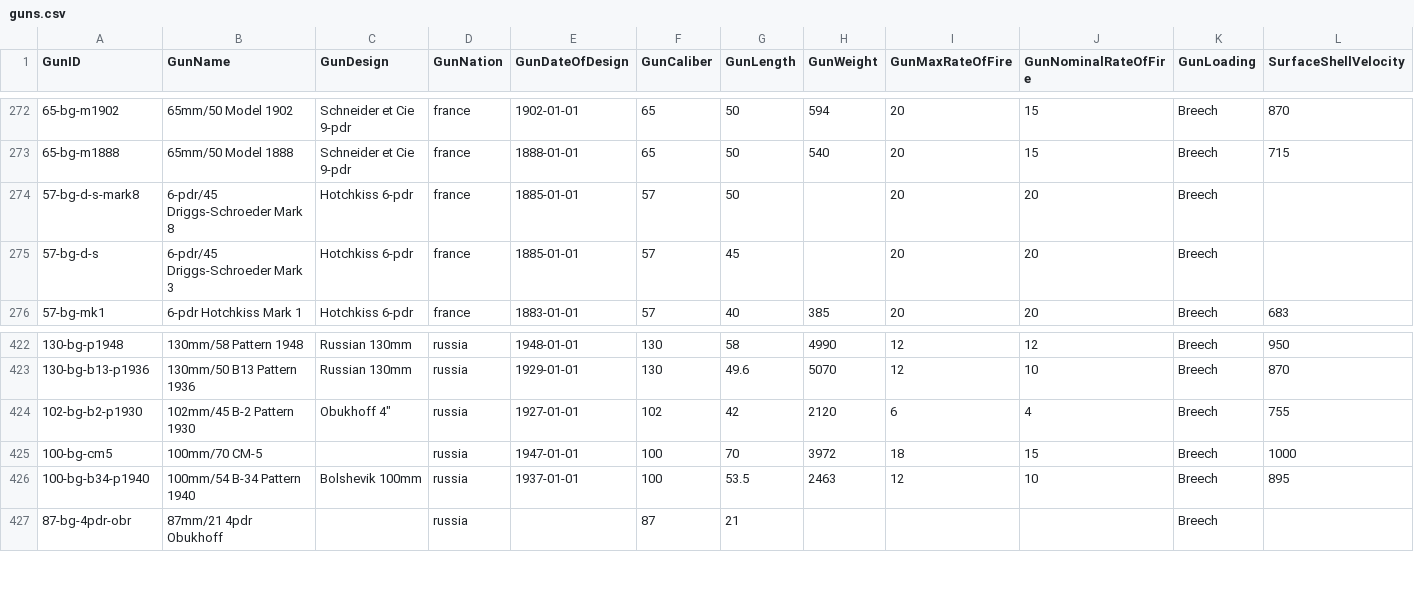
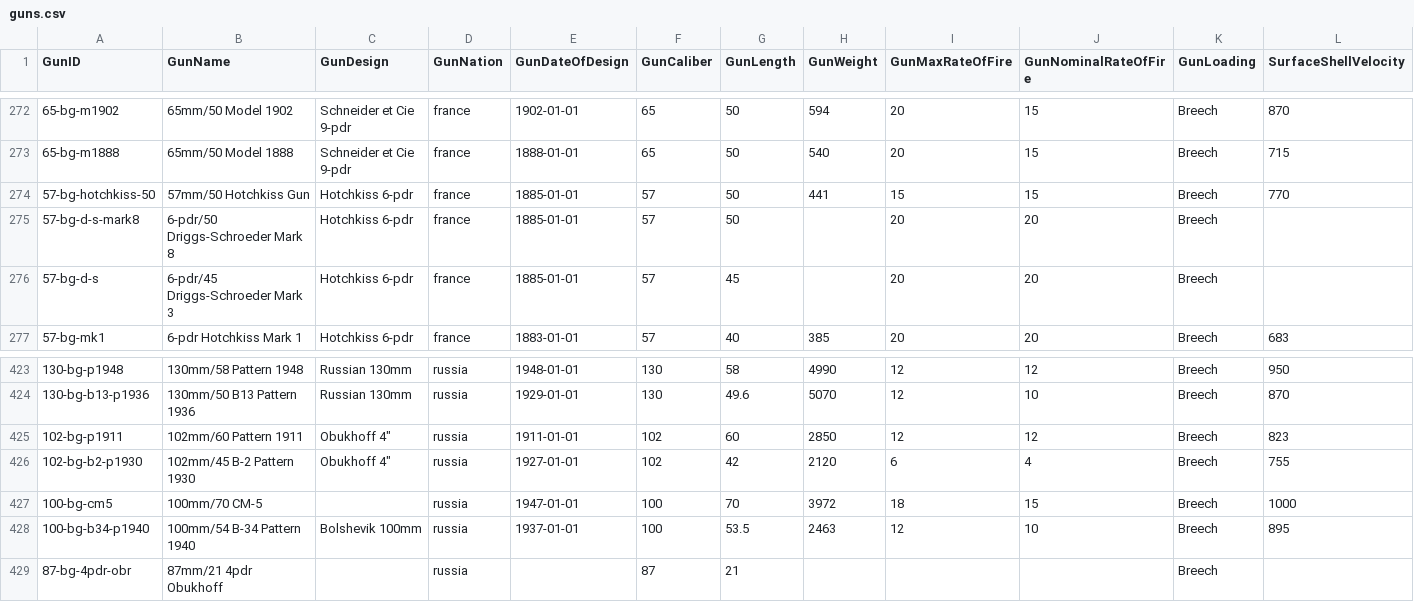
Before and after one commit to jasonmarcher/ferrous-dressed-vessels, a CSV file: res/prebuilt/guns.csv, drawn as a sheet; only a part is shown, gaps mark what is left out; addresses are those after the commit; rows hold the shown columns only; the diff names each change by its address in the sheet, - before the commit and + after, or states it on an @@ line.

```diff
--- a/res/prebuilt/guns.csv
+++ b/res/prebuilt/guns.csv
+row 274: 57-bg-hotchkiss-50 | 57mm/50 Hotchkiss Gun | Hotchkiss 6-pdr | france | 1885-01-01 | 57 | 50 | 441 | 15 | 15 | Breech | 770
-B275 (GunName): 6-pdr/45 Driggs-Schroeder Mark 8
+B275 (GunName): 6-pdr/50 Driggs-Schroeder Mark 8
+row 425: 102-bg-p1911 | 102mm/60 Pattern 1911 | Obukhoff 4" | russia | 1911-01-01 | 102 | 60 | 2850 | 12 | 12 | Breech | 823
```
Also changed, not shown: res/prebuilt/ammo.csv, res/prebuilt/batteries.csv, 6 other files.
